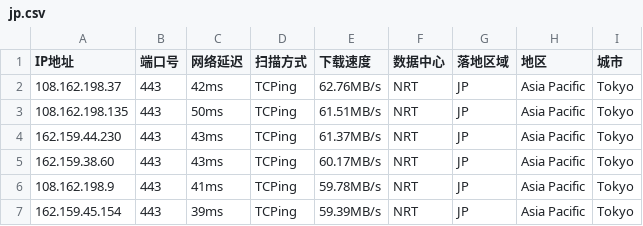
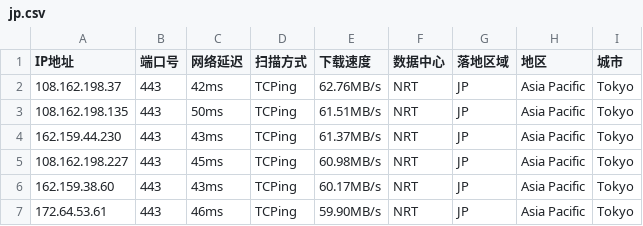
Before and after one commit to arbulin/auto-checkin, a CSV file: results/jp.csv, drawn as a sheet.

Commit message:
cfdata:Japan_NRT lim6 dresults/jp.csv

```diff
--- a/results/jp.csv
+++ b/results/jp.csv
@@ -4,4 +4,4 @@ IP地址,端口号,网络延迟,扫描方式,下载速度,数据中心,落地区
 162.159.44.230,443,43ms,TCPing,61.37MB/s,NRT,JP,Asia Pacific,Tokyo
+108.162.198.227,443,45ms,TCPing,60.98MB/s,NRT,JP,Asia Pacific,Tokyo
 162.159.38.60,443,43ms,TCPing,60.17MB/s,NRT,JP,Asia Pacific,Tokyo
-108.162.198.9,443,41ms,TCPing,59.78MB/s,NRT,JP,Asia Pacific,Tokyo
-162.159.45.154,443,39ms,TCPing,59.39MB/s,NRT,JP,Asia Pacific,Tokyo
+172.64.53.61,443,46ms,TCPing,59.90MB/s,NRT,JP,Asia Pacific,Tokyo
```
